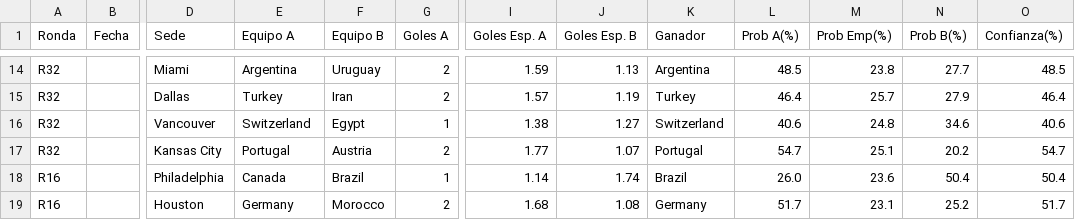
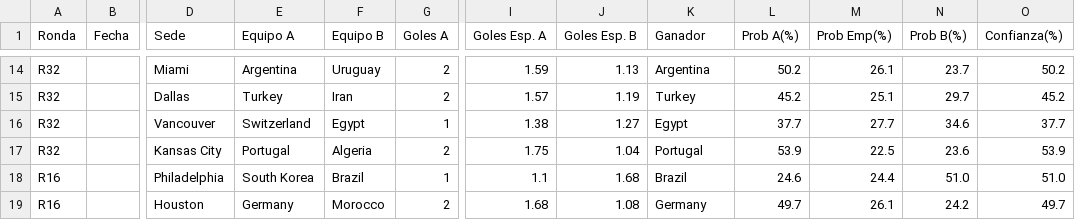
Before and after one commit to lucasjch/resultados-mundial, a CSV file: prode_mundial/output/eliminatorias.csv, drawn as a sheet; only a part is shown, gaps mark what is left out; the diff covers the shown part only; the diff names each change by its address in the sheet, - before the commit and + after, or states it on an @@ line.

```diff
--- a/prode_mundial/output/eliminatorias.csv
+++ b/prode_mundial/output/eliminatorias.csv
-L14 (Prob A(%)): 48.5
+L14 (Prob A(%)): 50.2
-M14 (Prob Emp(%)): 23.8
+M14 (Prob Emp(%)): 26.1
-N14 (Prob B(%)): 27.7
+N14 (Prob B(%)): 23.7
-O14 (Confianza(%)): 48.5
+O14 (Confianza(%)): 50.2
-L15 (Prob A(%)): 46.4
+L15 (Prob A(%)): 45.2
-M15 (Prob Emp(%)): 25.7
+M15 (Prob Emp(%)): 25.1
-N15 (Prob B(%)): 27.9
+N15 (Prob B(%)): 29.7
-O15 (Confianza(%)): 46.4
+O15 (Confianza(%)): 45.2
-K16 (Ganador): Switzerland
+K16 (Ganador): Egypt
-L16 (Prob A(%)): 40.6
+L16 (Prob A(%)): 37.7
-M16 (Prob Emp(%)): 24.8
+M16 (Prob Emp(%)): 27.7
-O16 (Confianza(%)): 40.6
+O16 (Confianza(%)): 37.7
-F17 (Equipo B): Austria
+F17 (Equipo B): Algeria
-I17 (Goles Esp. A): 1.77
+I17 (Goles Esp. A): 1.75
-J17 (Goles Esp. B): 1.07
+J17 (Goles Esp. B): 1.04
-L17 (Prob A(%)): 54.7
+L17 (Prob A(%)): 53.9
-M17 (Prob Emp(%)): 25.1
+M17 (Prob Emp(%)): 22.5
-N17 (Prob B(%)): 20.2
+N17 (Prob B(%)): 23.6
-O17 (Confianza(%)): 54.7
+O17 (Confianza(%)): 53.9
-E18 (Equipo A): Canada
+E18 (Equipo A): South Korea
-I18 (Goles Esp. A): 1.14
+I18 (Goles Esp. A): 1.1
-J18 (Goles Esp. B): 1.74
+J18 (Goles Esp. B): 1.68
-L18 (Prob A(%)): 26.0
+L18 (Prob A(%)): 24.6
-M18 (Prob Emp(%)): 23.6
+M18 (Prob Emp(%)): 24.4
-N18 (Prob B(%)): 50.4
+N18 (Prob B(%)): 51.0
-O18 (Confianza(%)): 50.4
+O18 (Confianza(%)): 51.0
-L19 (Prob A(%)): 51.7
+L19 (Prob A(%)): 49.7
-M19 (Prob Emp(%)): 23.1
+M19 (Prob Emp(%)): 26.1
-N19 (Prob B(%)): 25.2
+N19 (Prob B(%)): 24.2
-O19 (Confianza(%)): 51.7
+O19 (Confianza(%)): 49.7
```
Also changed, not shown: 119 edited cells elsewhere in this file, prode_mundial/output/fase_grupos.csv, prode_mundial/output/prode_completo.csv, 7 other files.
